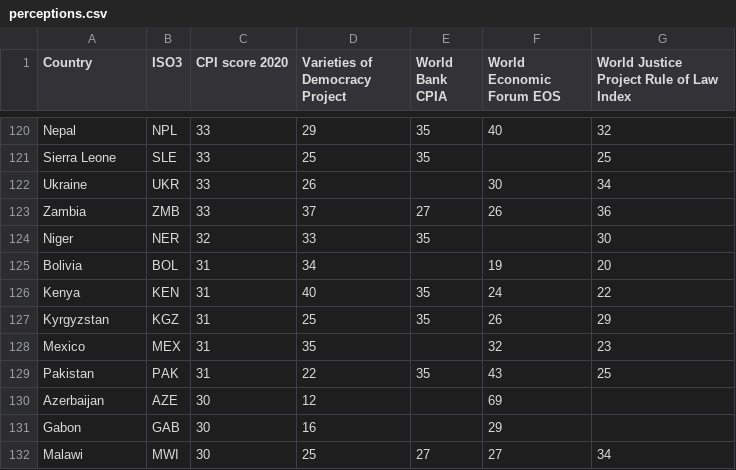
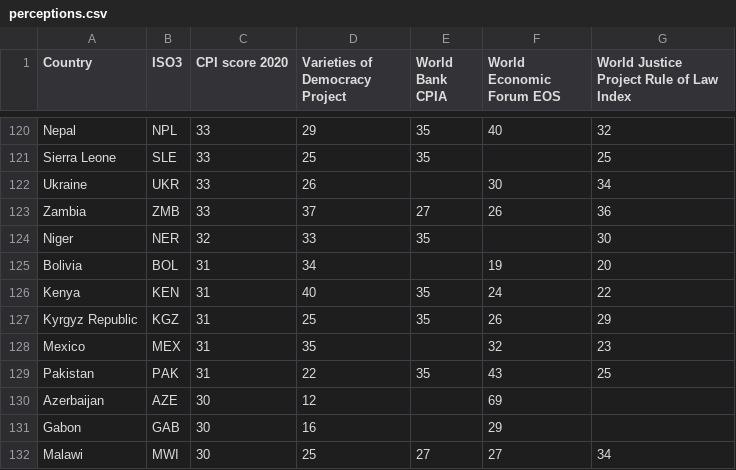
Before and after one commit to klinger2000/corruption, a CSV file: perceptions.csv, drawn as a sheet; only a part is shown, gaps mark what is left out.

Commit message:
Update perceptions.csv

```diff
--- a/perceptions.csv
+++ b/perceptions.csv
@@ -126,3 +126,3 @@ Bolivia,BOL,31,34,,19,20
 Kenya,KEN,31,40,35,24,22
-Kyrgyzstan,KGZ,31,25,35,26,29
+Kyrgyz Republic,KGZ,31,25,35,26,29
 Mexico,MEX,31,35,,32,23
```
